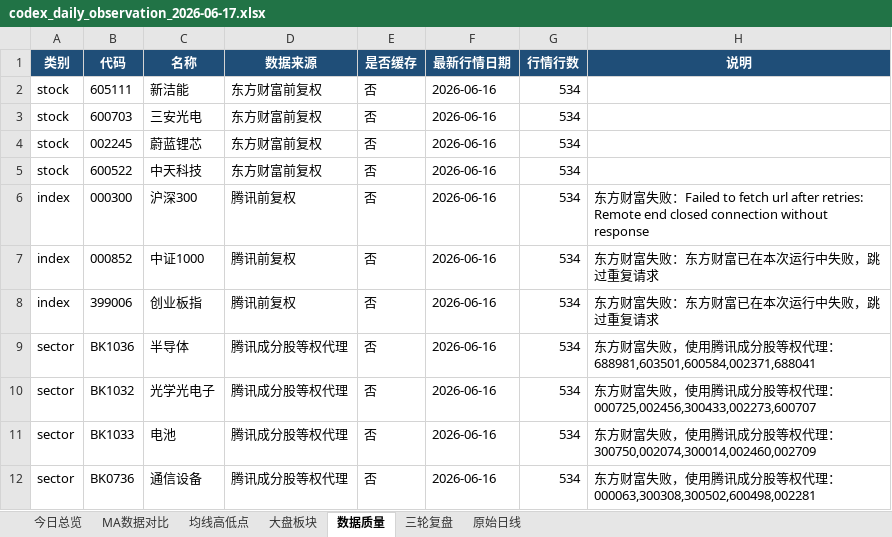
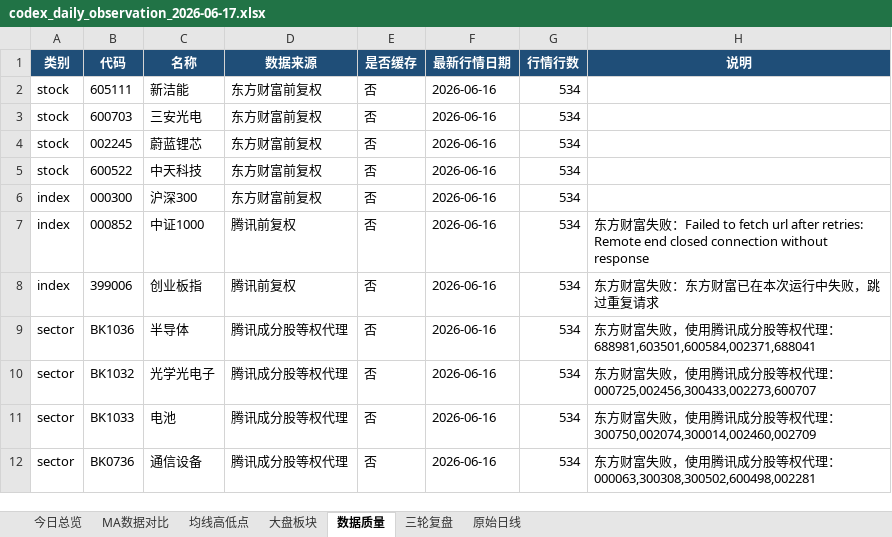
Before and after one commit to ghskb1949/a-share-dashboard, an Excel workbook: codex_daily_observation_2026-06-17.xlsx, sheet 数据质量, drawn as a sheet; values as stored, in another font and other column widths than the file's, no borders; the diff names each change by its address in the sheet, - before the commit and + after, or states it on an @@ line.

```diff
--- a/codex_daily_observation_2026-06-17.xlsx (sheet 数据质量)
+++ b/codex_daily_observation_2026-06-17.xlsx (sheet 数据质量)
-D6 (数据来源): 腾讯前复权
+D6 (数据来源): 东方财富前复权
-H6 (说明): 东方财富失败：Failed to fetch url after retries: Remote end closed connection without response
+H6 (说明): (empty)
-H7 (说明): …富失败：东方财富已在本次运行中失败，跳过重复请求
+H7 (说明): …富失败：Failed to fetch url after retries: Remote end closed connection without response
```
Also changed, not shown: sheet 原始日线, sheet 大盘板块, output/codex_daily_observation_2026-06-17.xlsx, 3 other files.
